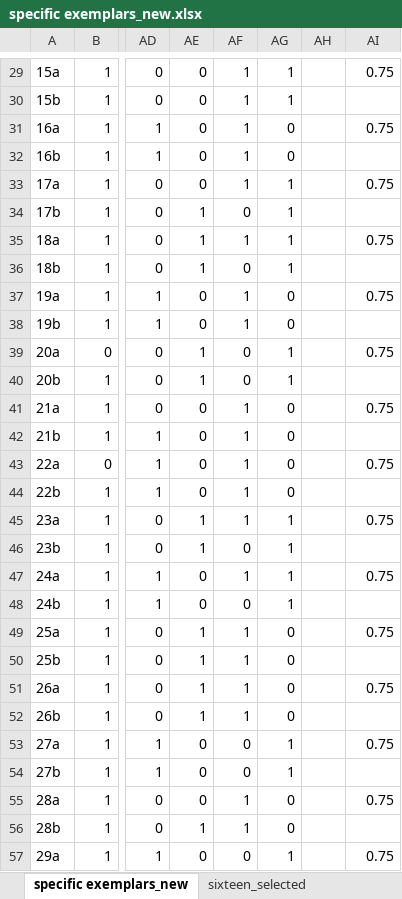
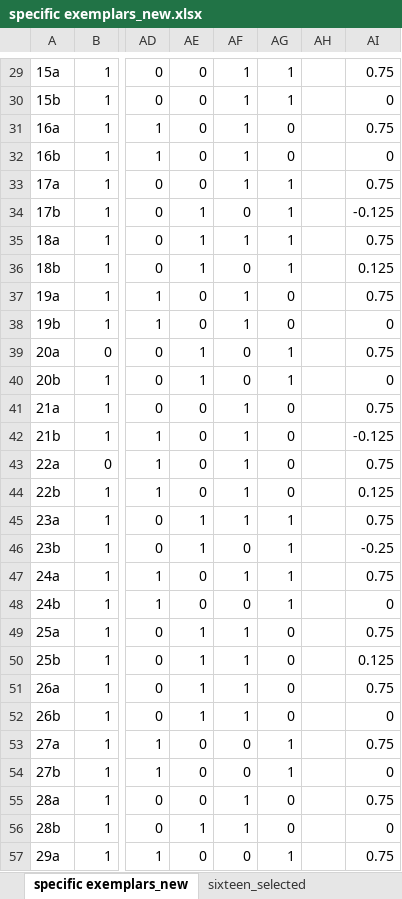
Before and after one commit to chris-weinberger/cogNeuro, an Excel workbook: 32/specific exemplars_new.xlsx, sheet specific exemplars_new, drawn as a sheet; only a part is shown, gaps mark what is left out; values as stored, in another font and other column widths than the file's, no borders; the diff covers the shown part only; the diff names each change by its address in the sheet, - before the commit and + after, or states it on an @@ line.

```diff
--- a/32/specific exemplars_new.xlsx (sheet specific exemplars_new)
+++ b/32/specific exemplars_new.xlsx (sheet specific exemplars_new)
-AI30: (empty)
+AI30: 0
-AI32: (empty)
+AI32: 0
-AI34: (empty)
+AI34: -0.125
-AI36: (empty)
+AI36: 0.125
-AI38: (empty)
+AI38: 0
-AI40: (empty)
+AI40: 0
-AI42: (empty)
+AI42: -0.125
-AI44: (empty)
+AI44: 0.125
-AI46: (empty)
+AI46: -0.25
-AI48: (empty)
+AI48: 0
-AI50: (empty)
+AI50: 0.125
-AI52: (empty)
+AI52: 0
-AI54: (empty)
+AI54: 0
-AI56: (empty)
+AI56: 0
```
Also changed, not shown: 17 edited cells elsewhere in this sheet, 32/32_orthogonal_vectors.xlsx, 4 other files.
